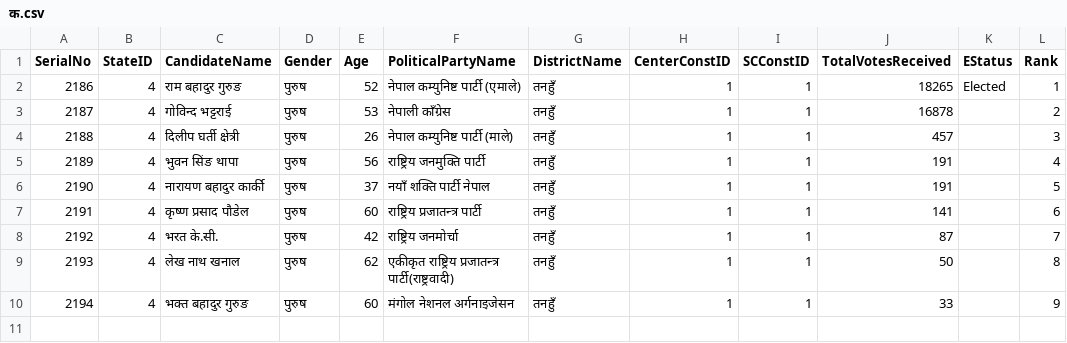
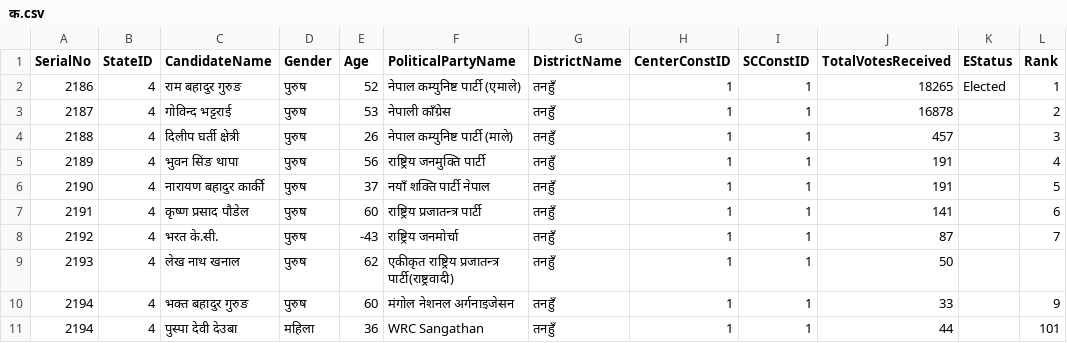
Before and after one commit to bibekebib/i-ces-dataset, a CSV file: Datathon Final dataset/state election 2074/गण्डकी प्रदेश/तनहुँ/१/क.csv, drawn as a sheet.

```diff
--- a/Datathon Final dataset/state election 2074/गण्डकी प्रदेश/तनहुँ/१/क.csv
+++ b/Datathon Final dataset/state election 2074/गण्डकी प्रदेश/तनहुँ/१/क.csv
@@ -7,4 +7,5 @@ SerialNo,StateID,CandidateName,Gender,Age,PoliticalPartyName,DistrictName,Center
 2191,4,कृष्ण प्रसाद पौडेल,पुरुष,60,राष्ट्रिय प्रजातन्त्र पार्टी,तनहुँ,1,1,141,,6
-2192,4,भरत के.सी.,पुरुष,42,राष्ट्रिय जनमोर्चा,तनहुँ,1,1,87,,7
-2193,4,लेख नाथ खनाल,पुरुष,62,एकीकृत राष्ट्रिय प्रजातन्त्र पार्टी(राष्ट्रवादी),तनहुँ,1,1,50,,8
+2192,4,भरत के.सी.,पुरुष,-43,राष्ट्रिय जनमोर्चा,तनहुँ,1,1,87,,7
+2193,4,लेख नाथ खनाल,पुरुष,62,एकीकृत राष्ट्रिय प्रजातन्त्र पार्टी(राष्ट्रवादी),तनहुँ,1,1,50,,
 2194,4,भक्त बहादुर गुरुङ,पुरुष,60,मंगोल नेशनल अर्गनाइजेसन,तनहुँ,1,1,33,,9
+2194,4,पुस्पा देवी देउबा , महिला , 36, WRC Sangathan, तनहुँ, 1,1,44,,101
```
Also changed, not shown: Datathon Final dataset/state election 2074/गण्डकी प्रदेश/कास्की/१/क.csv, Datathon Final dataset/state election 2074/गण्डकी प्रदेश/कास्की/२/क.csv, 4 other files.
